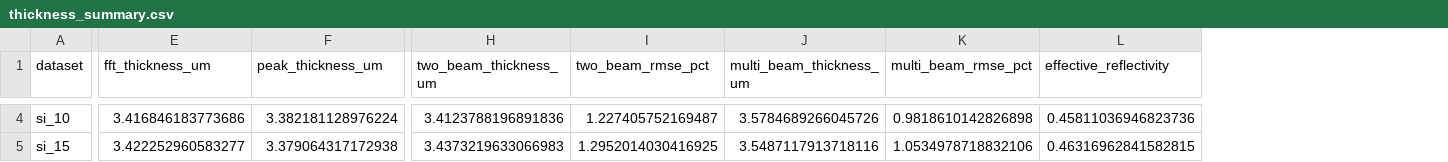
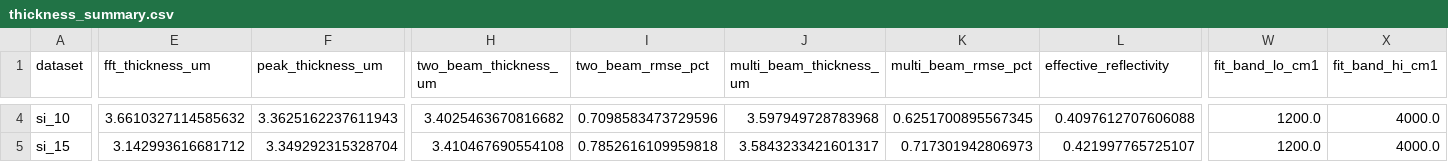
Before and after one commit to maxzhang309621/25B, a CSV file: output/thickness_summary.csv, drawn as a sheet; only a part is shown, gaps mark what is left out; the diff covers the shown part only; the diff names each change by its address in the sheet, - before the commit and + after, or states it on an @@ line.

```diff
--- a/output/thickness_summary.csv
+++ b/output/thickness_summary.csv
+column W (fit_band_lo_cm1), rows 4-5: 1200.0 | 1200.0
+column X (fit_band_hi_cm1), rows 4-5: 4000.0 | 4000.0
-E4 (fft_thickness_um): 3.416846183773686
+E4 (fft_thickness_um): 3.6610327114585632
-F4 (peak_thickness_um): 3.382181128976224
+F4 (peak_thickness_um): 3.3625162237611943
-H4 (two_beam_thickness_um): 3.4123788196891836
+H4 (two_beam_thickness_um): 3.4025463670816682
-I4 (two_beam_rmse_pct): 1.227405752169487
+I4 (two_beam_rmse_pct): 0.7098583473729596
-J4 (multi_beam_thickness_um): 3.5784689266045726
+J4 (multi_beam_thickness_um): 3.597949728783968
-K4 (multi_beam_rmse_pct): 0.9818610142826898
+K4 (multi_beam_rmse_pct): 0.6251700895567345
-L4 (effective_reflectivity): 0.45811036946823736
+L4 (effective_reflectivity): 0.4097612707606088
-E5 (fft_thickness_um): 3.422252960583277
+E5 (fft_thickness_um): 3.142993616681712
-F5 (peak_thickness_um): 3.379064317172938
+F5 (peak_thickness_um): 3.349292315328704
-H5 (two_beam_thickness_um): 3.4373219633066983
+H5 (two_beam_thickness_um): 3.410467690554108
-I5 (two_beam_rmse_pct): 1.2952014030416925
+I5 (two_beam_rmse_pct): 0.7852616109959818
-J5 (multi_beam_thickness_um): 3.5487117913718116
+J5 (multi_beam_thickness_um): 3.5843233421601317
-K5 (multi_beam_rmse_pct): 1.0534978718832106
+K5 (multi_beam_rmse_pct): 0.717301942806973
-L5 (effective_reflectivity): 0.46316962841582815
+L5 (effective_reflectivity): 0.421997765725107
```
Also changed, not shown: 47 edited cells elsewhere in this file, 37 other files.
